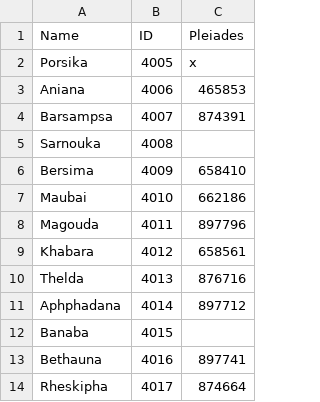
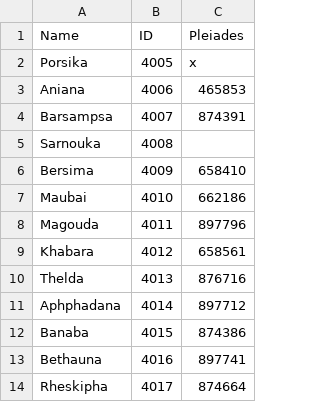
Before and after one commit to eashee15/ptolemygeodata, a CSV file: group4.csv, drawn as a sheet.

Commit message:
Update group4.csv

```diff
--- a/group4.csv
+++ b/group4.csv
@@ -11,3 +11,3 @@ Thelda,4013,876716
 Aphphadana,4014,897712
-Banaba,4015,
+Banaba,4015,874386
 Bethauna,4016,897741
```
